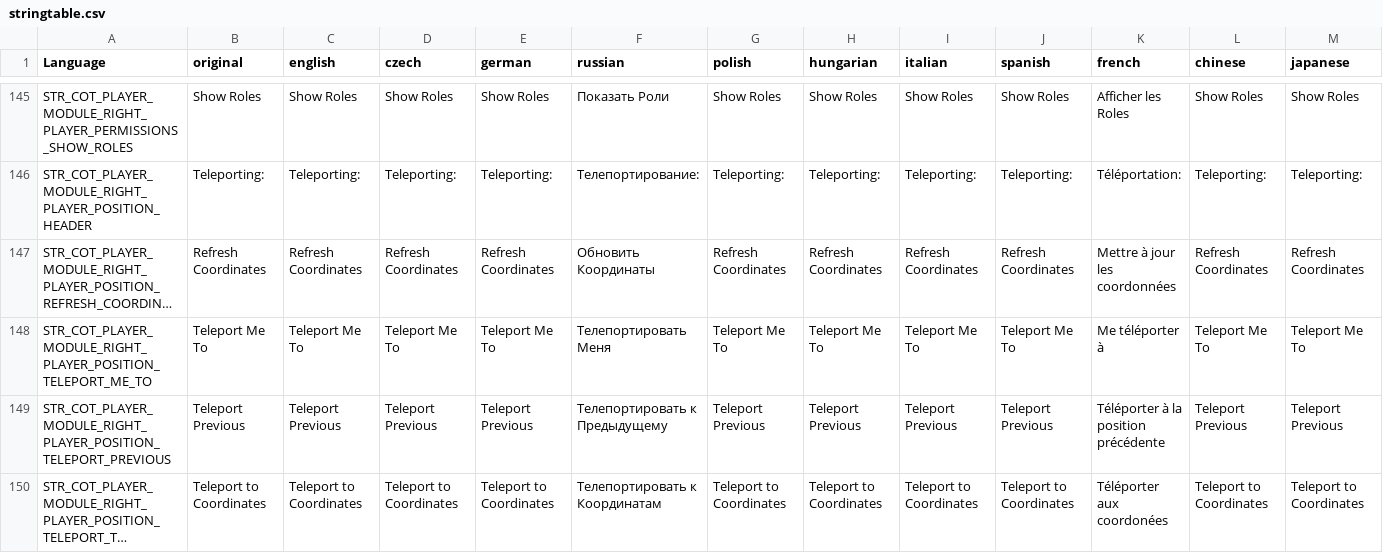
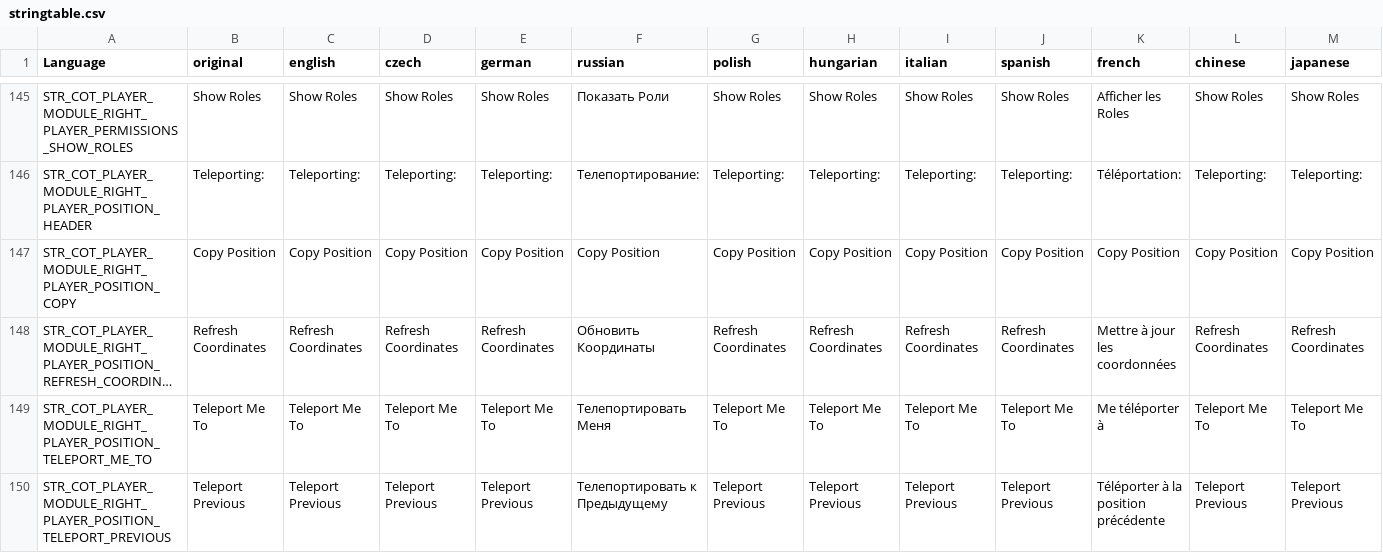
Before and after one commit to Jacob-Mango/DayZ-CommunityOnlineTools, a CSV file: JM/COT/languagecore/stringtable.csv, drawn as a sheet; only a part is shown, gaps mark what is left out; the shorter side is filled out with more unchanged rows; long unchanged cells end in …; rows hold the shown columns only; the diff names each change by its address in the sheet, - before the commit and + after, or states it on an @@ line.

Commit message:
Added copy position, invert dmg dealt, kill, kick actions

```diff
--- a/JM/COT/languagecore/stringtable.csv
+++ b/JM/COT/languagecore/stringtable.csv
+row 147: STR_COT_PLAYER_MODULE_RIGHT_PLAYER_POSITION_COPY | Copy Position | Copy Position | Copy Position | Copy Position | Copy Position | Copy Position | Copy Position | Copy Position | Copy Position | Copy Position | Copy Position | Copy Position
```
Also changed, not shown: 10 other files.
